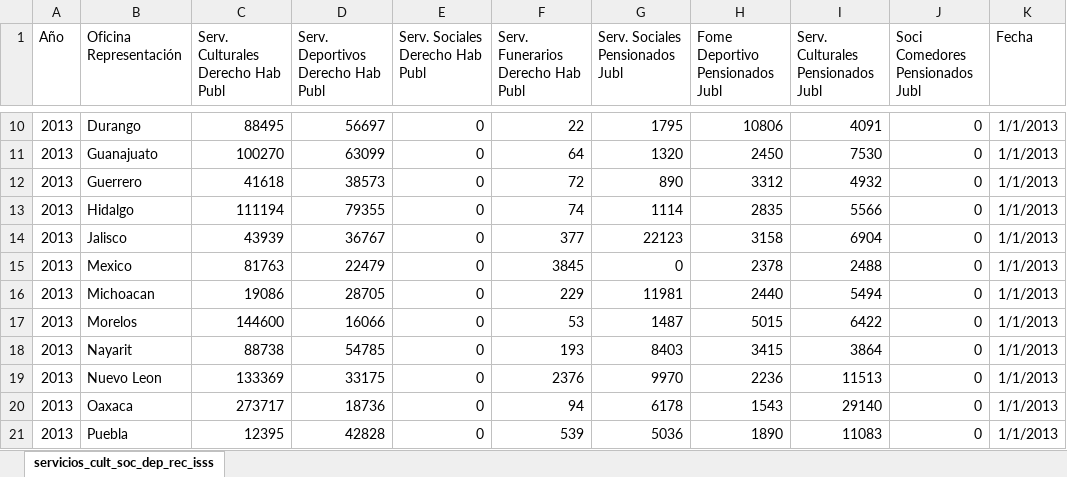
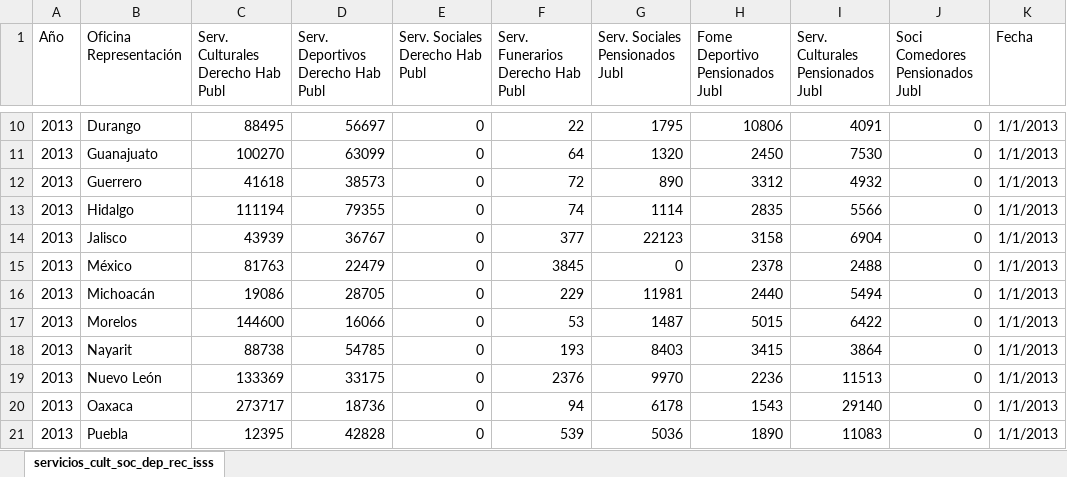
Before and after one commit to SaitoM17/servicios_cul_soci_depor_recre, an Excel workbook: data/processed/servicios_cult_soc_dep_rec_issste2025.xlsx, sheet servicios_cult_soc_dep_rec_isss, drawn as a sheet; only a part is shown, gaps mark what is left out; values as stored, in another font and other column widths than the file's, no borders; table styles not drawn; the diff covers the shown part only; the diff names each change by its address in the sheet, - before the commit and + after, or states it on an @@ line.

```diff
--- a/data/processed/servicios_cult_soc_dep_rec_issste2025.xlsx (sheet servicios_cult_soc_dep_rec_isss)
+++ b/data/processed/servicios_cult_soc_dep_rec_issste2025.xlsx (sheet servicios_cult_soc_dep_rec_isss)
-B15 (Oficina Representación): Mexico
+B15 (Oficina Representación): México
-B16 (Oficina Representación): Michoacan
+B16 (Oficina Representación): Michoacán
-B19 (Oficina Representación): Nuevo Leon
+B19 (Oficina Representación): Nuevo León
```
Also changed, not shown: 131 edited cells elsewhere in this sheet.
